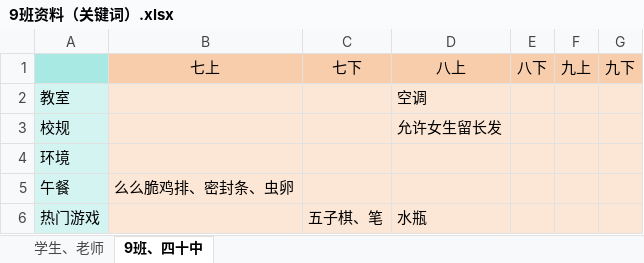
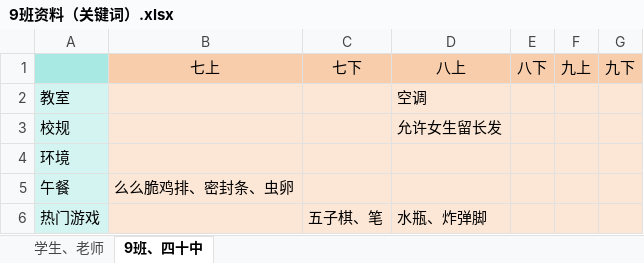
Before and after one commit to dsywy1698/dsywy1698.github.io, an Excel workbook: c/9班资料（关键词）.xlsx, sheet 9班、四十中, drawn as a sheet; values as stored, in another font and other column widths than the file's, no borders; the diff names each change by its address in the sheet, - before the commit and + after, or states it on an @@ line.

```diff
--- a/c/9班资料（关键词）.xlsx (sheet 9班、四十中)
+++ b/c/9班资料（关键词）.xlsx (sheet 9班、四十中)
-D6: 水瓶
+D6: 水瓶、炸弹脚
```
Also changed, not shown: sheet 学生、老师, 2 other files.
